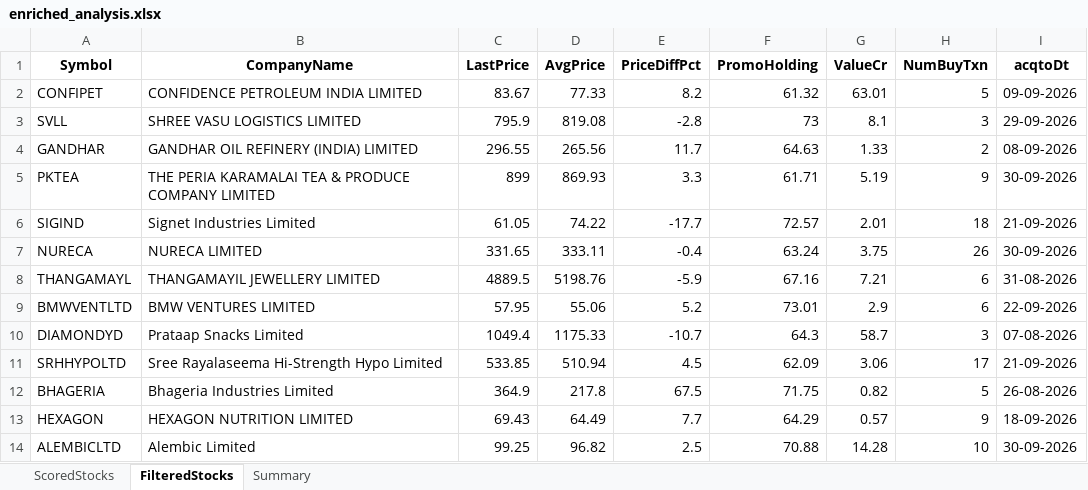
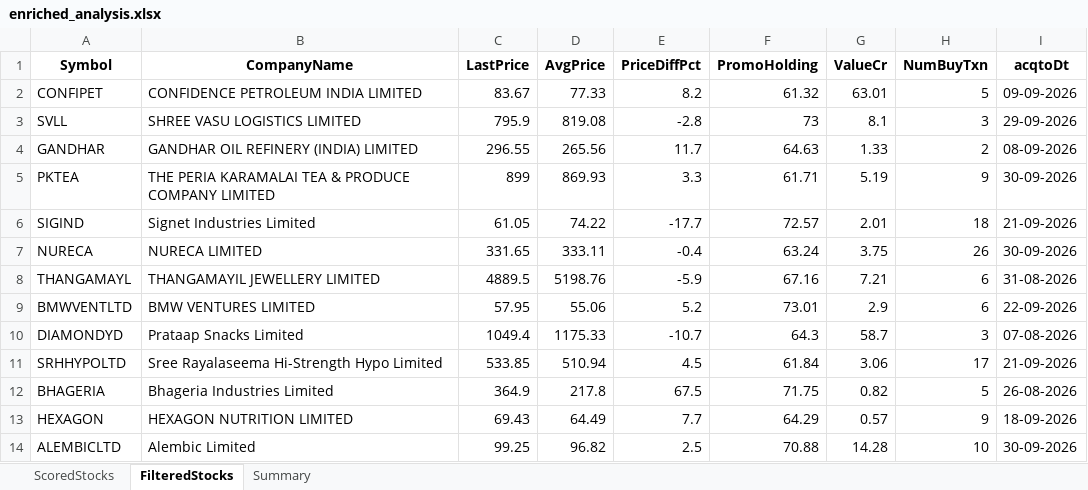
Before and after one commit to rajeshbedse/rbedse, an Excel workbook: output/2026-10-11/enriched_analysis.xlsx, sheet FilteredStocks, drawn as a sheet; only a part is shown; values as stored, in another font and other column widths than the file's, no borders; the diff names each change by its address in the sheet, - before the commit and + after, or states it on an @@ line.

```diff
--- a/output/2026-10-11/enriched_analysis.xlsx (sheet FilteredStocks)
+++ b/output/2026-10-11/enriched_analysis.xlsx (sheet FilteredStocks)
-F11 (PromoHolding): 62.09
+F11 (PromoHolding): 61.84
```
Also changed, not shown: sheet ScoredStocks, 7 other files.
